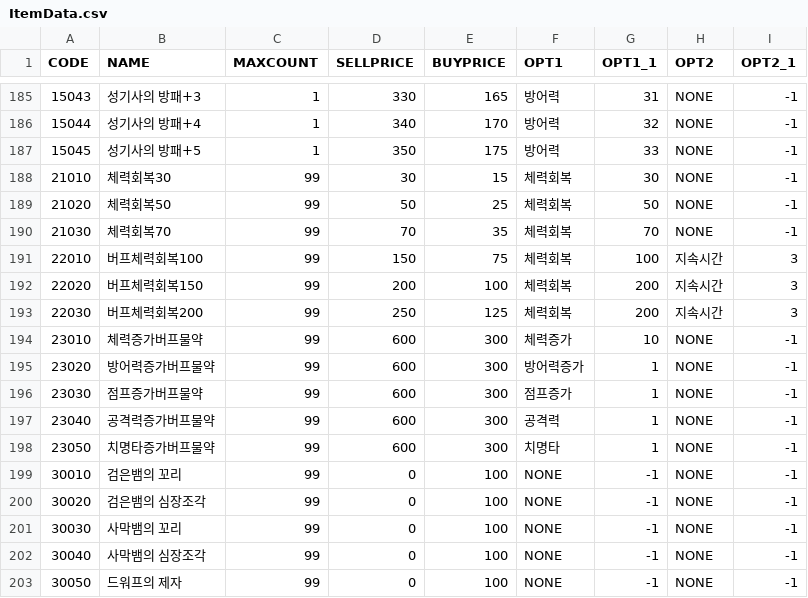
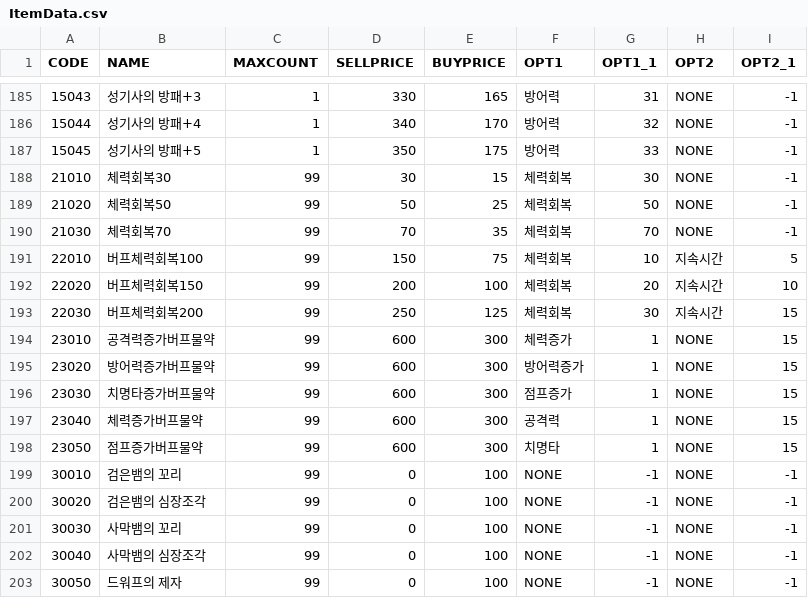
Before and after one commit to KimHaYoon/TimeTravler, a CSV file: TimeTravler/Assets/Csv/ItemData.csv, drawn as a sheet; only a part is shown, gaps mark what is left out.

```diff
--- a/TimeTravler/Assets/Csv/ItemData.csv
+++ b/TimeTravler/Assets/Csv/ItemData.csv
@@ -190,10 +190,10 @@
 21030,체력회복70,99,70,35,체력회복,70,NONE,-1
-22010,버프체력회복100,99,150,75,체력회복,100,지속시간,3
-22020,버프체력회복150,99,200,100,체력회복,200,지속시간,3
-22030,버프체력회복200,99,250,125,체력회복,200,지속시간,3
-23010,체력증가버프물약,99,600,300,체력증가,10,NONE,-1
-23020,방어력증가버프물약,99,600,300,방어력증가,1,NONE,-1
-23030,점프증가버프물약,99,600,300,점프증가,1,NONE,-1
-23040,공격력증가버프물약,99,600,300,공격력,1,NONE,-1
-23050,치명타증가버프물약,99,600,300,치명타,1,NONE,-1
+22010,버프체력회복100,99,150,75,체력회복,10,지속시간,5
+22020,버프체력회복150,99,200,100,체력회복,20,지속시간,10
+22030,버프체력회복200,99,250,125,체력회복,30,지속시간,15
+23010,공격력증가버프물약,99,600,300,체력증가,1,NONE,15
+23020,방어력증가버프물약,99,600,300,방어력증가,1,NONE,15
+23030,치명타증가버프물약,99,600,300,점프증가,1,NONE,15
+23040,체력증가버프물약,99,600,300,공격력,1,NONE,15
+23050,점프증가버프물약,99,600,300,치명타,1,NONE,15
 30010,검은뱀의 꼬리,99,0,100,NONE,-1,NONE,-1
```
Also changed, not shown: 21 other files.
